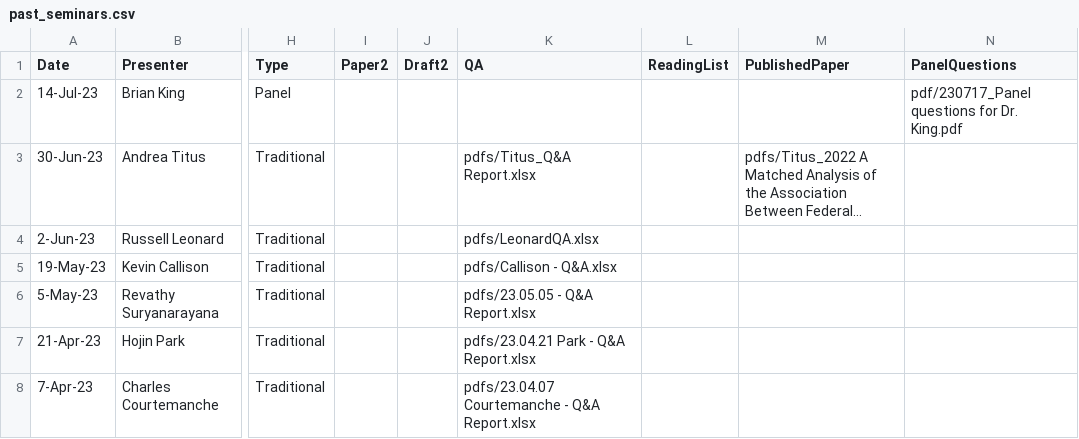
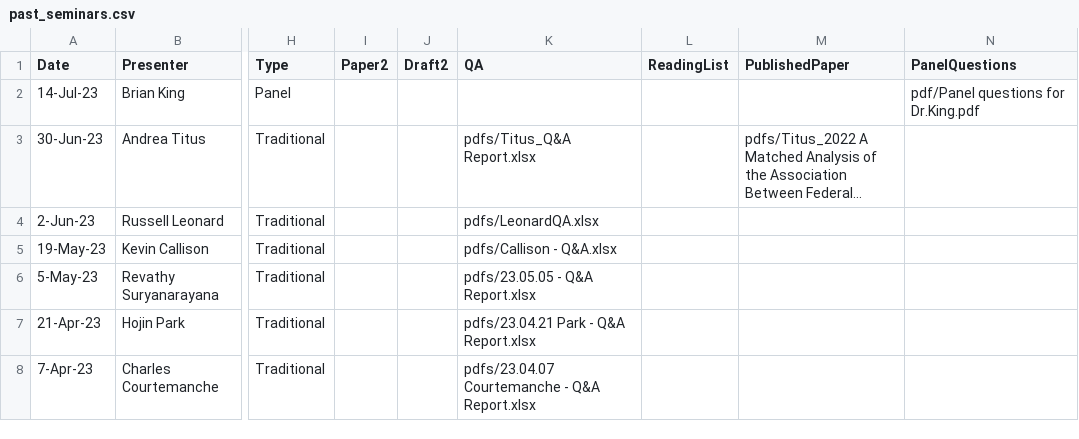
Before and after one commit to ernbilen/test_website_tops, a CSV file: _data/past_seminars.csv, drawn as a sheet; only a part is shown, gaps mark what is left out; long unchanged cells end in …; the diff names each change by its address in the sheet, - before the commit and + after, or states it on an @@ line.

```diff
--- a/_data/past_seminars.csv
+++ b/_data/past_seminars.csv
-N2 (PanelQuestions): pdf/230717_Panel questions for Dr. King.pdf
+N2 (PanelQuestions): pdf/Panel questions for Dr.King.pdf
```
Also changed, not shown: 1 other file.
